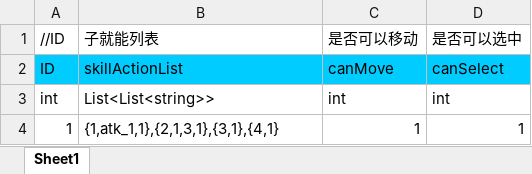
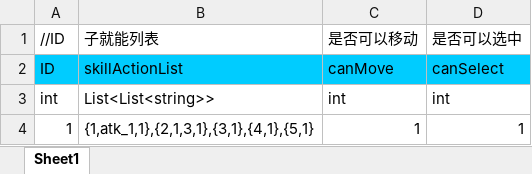
Before and after one commit to chiguozi/IDK, an Excel workbook: Assets/Excels/SubSkill.xlsx, sheet Sheet1, drawn as a sheet; values as stored, in another font and other column widths than the file's, no borders; the diff names each change by its address in the sheet, - before the commit and + after, or states it on an @@ line.

```diff
--- a/Assets/Excels/SubSkill.xlsx (sheet Sheet1)
+++ b/Assets/Excels/SubSkill.xlsx (sheet Sheet1)
-B4 (子就能列表): {1,atk_1,1},{2,1,3,1},{3,1},{4,1}
+B4 (子就能列表): {1,atk_1,1},{2,1,3,1},{3,1},{4,1},{5,1}
```
Also changed, not shown: 26 other files.
